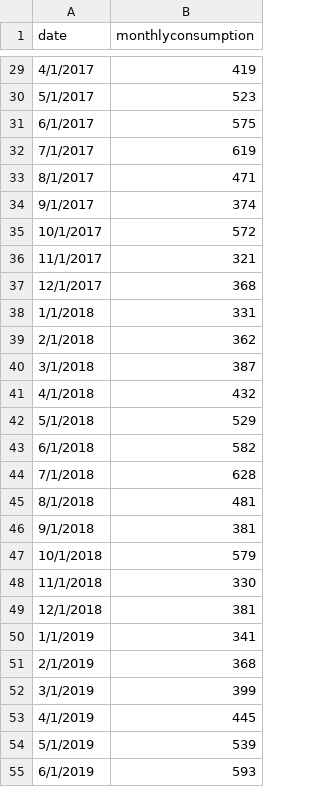
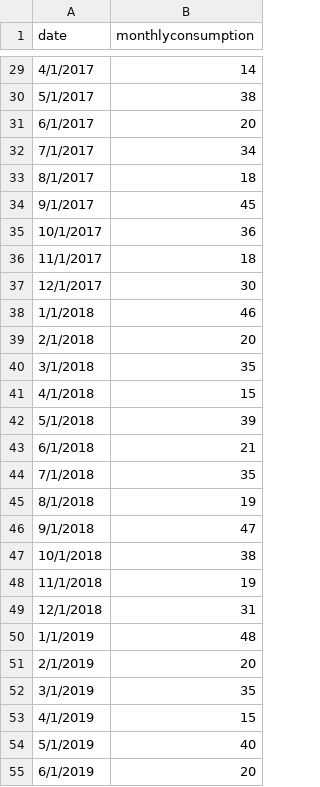
Before and after one commit to ShawnWon/ShawnsLogisticSystemLocal, a CSV file: MLfeature/itemconsumption.csv, drawn as a sheet; only a part is shown, gaps mark what is left out; the diff covers the shown part only.

```diff
--- a/MLfeature/itemconsumption.csv
+++ b/MLfeature/itemconsumption.csv
@@ -29,27 +29,27 @@ date,monthlyconsumption
-4/1/2017,419
-5/1/2017,523
-6/1/2017,575
-7/1/2017,619
-8/1/2017,471
-9/1/2017,374
-10/1/2017,572
-11/1/2017,321
-12/1/2017,368
-1/1/2018,331
-2/1/2018,362
-3/1/2018,387
-4/1/2018,432
-5/1/2018,529
-6/1/2018,582
-7/1/2018,628
-8/1/2018,481
-9/1/2018,381
-10/1/2018,579
-11/1/2018,330
-12/1/2018,381
-1/1/2019,341
-2/1/2019,368
-3/1/2019,399
-4/1/2019,445
-5/1/2019,539
-6/1/2019,593
+4/1/2017,14
+5/1/2017,38
+6/1/2017,20
+7/1/2017,34
+8/1/2017,18
+9/1/2017,45
+10/1/2017,36
+11/1/2017,18
+12/1/2017,30
+1/1/2018,46
+2/1/2018,20
+3/1/2018,35
+4/1/2018,15
+5/1/2018,39
+6/1/2018,21
+7/1/2018,35
+8/1/2018,19
+9/1/2018,47
+10/1/2018,38
+11/1/2018,19
+12/1/2018,31
+1/1/2019,48
+2/1/2019,20
+3/1/2019,35
+4/1/2019,15
+5/1/2019,40
+6/1/2019,20
```
Also changed, not shown: 34 edited cells elsewhere in this file, 32 other files.
